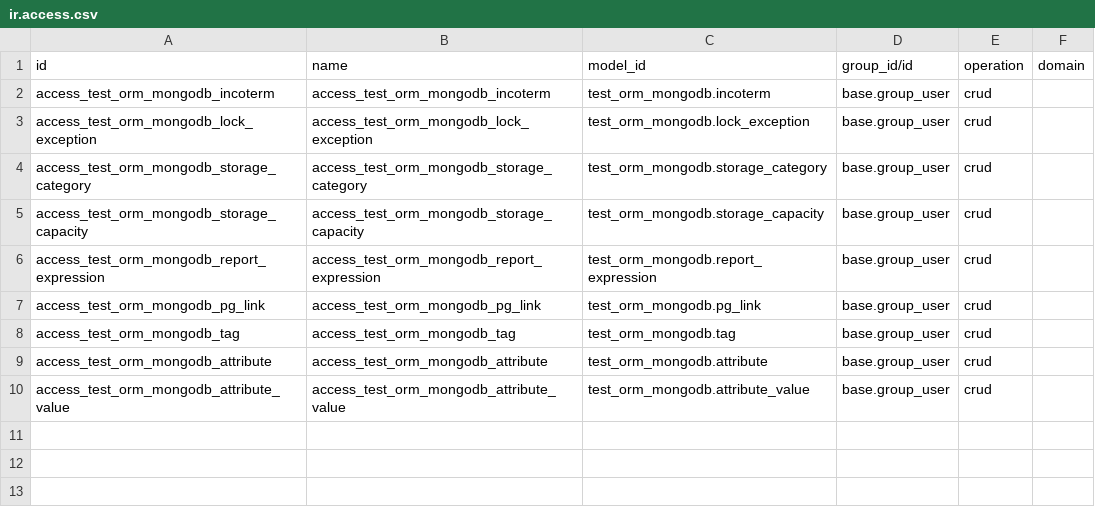
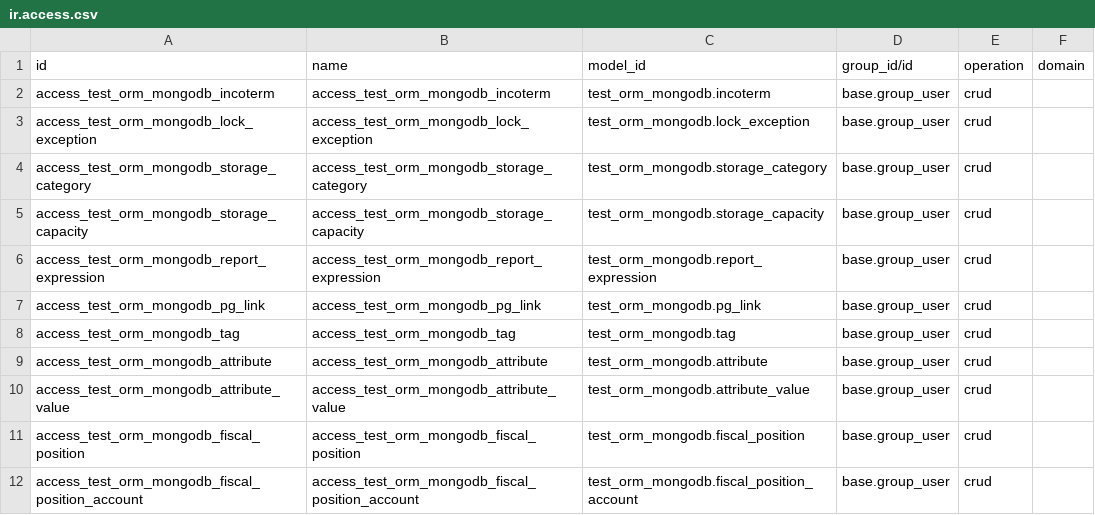
Before and after one commit to Cognition-Partner-Workshops/odoo, a CSV file: odoo/addons/test_orm_mongodb/ir.access.csv, drawn as a sheet.

```diff
--- a/odoo/addons/test_orm_mongodb/ir.access.csv
+++ b/odoo/addons/test_orm_mongodb/ir.access.csv
@@ -10 +10,3 @@ access_test_orm_mongodb_attribute,access_test_orm_mongodb_attribute,test_orm_mon
 access_test_orm_mongodb_attribute_value,access_test_orm_mongodb_attribute_value,test_orm_mongodb.attribute_value,base.group_user,crud,
+access_test_orm_mongodb_fiscal_position,access_test_orm_mongodb_fiscal_position,test_orm_mongodb.fiscal_position,base.group_user,crud,
+access_test_orm_mongodb_fiscal_position_account,access_test_orm_mongodb_fiscal_position_account,test_orm_mongodb.fiscal_position_account,base.group_user,crud,
```
Also changed, not shown: 2 other files.
